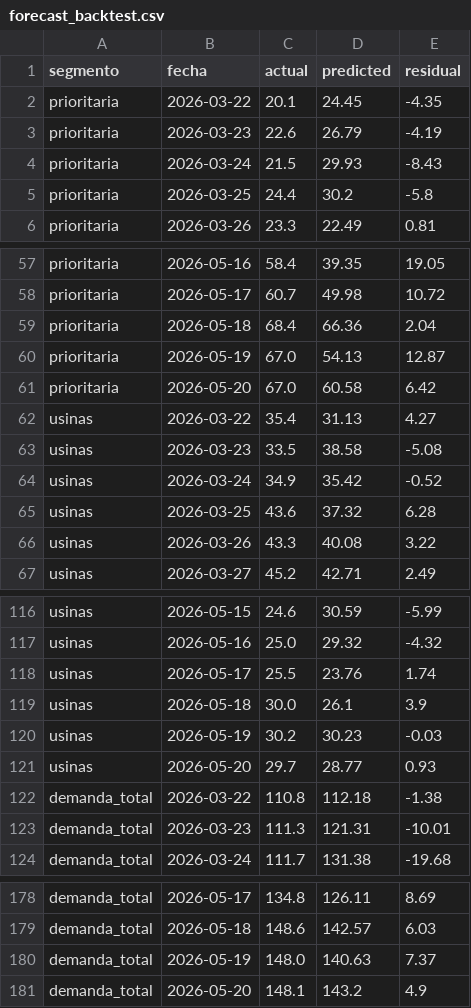
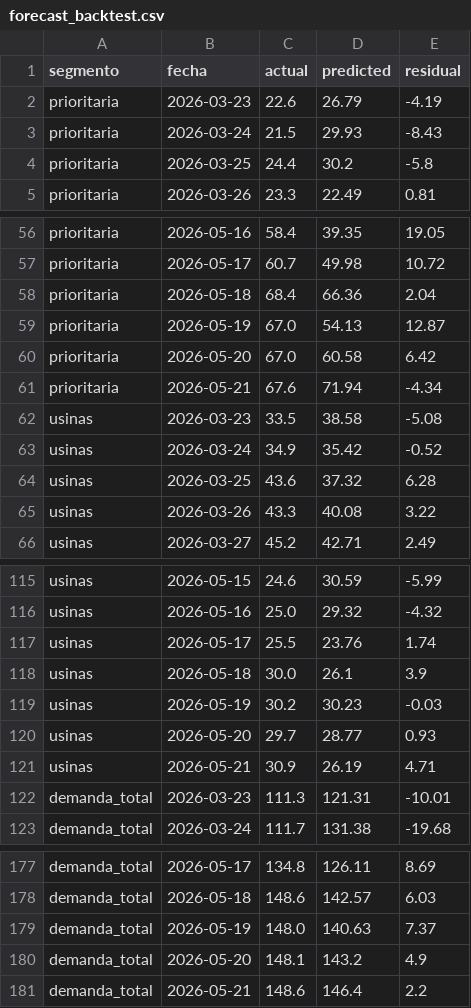
Before and after one commit to mpodeley/estado-del-sistema, a CSV file: data/forecast_backtest.csv, drawn as a sheet; only a part is shown, gaps mark what is left out; removed rows and columns are numbered as before the commit, all else as after; the diff names each change by its address in the sheet, - before the commit and + after, or states it on an @@ line.

```diff
--- a/data/forecast_backtest.csv
+++ b/data/forecast_backtest.csv
-row 2: prioritaria | 2026-03-22 | 20.1 | 24.45 | -4.35
-row 62: usinas | 2026-03-22 | 35.4 | 31.13 | 4.27
+row 61: prioritaria | 2026-05-21 | 67.6 | 71.94 | -4.34
-row 122: demanda_total | 2026-03-22 | 110.8 | 112.18 | -1.38
+row 121: usinas | 2026-05-21 | 30.9 | 26.19 | 4.71
+row 181: demanda_total | 2026-05-21 | 148.6 | 146.4 | 2.2
```
Also changed, not shown: data/enargas.csv, data/enargas_ing.csv, 19 other files.
